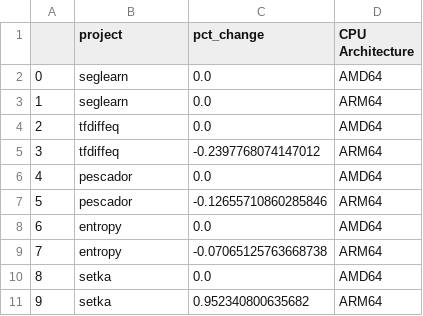
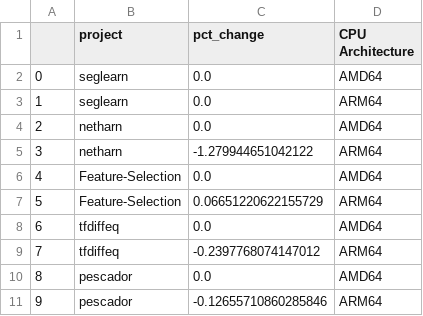
Before and after one commit to mrsumitbd/SOEN6021-software-reengineering, a CSV file: notebooks/pct_change_hw.csv, drawn as a sheet; only a part is shown; the shorter side is filled out with more unchanged rows; addresses are those after the commit; the diff covers the shown part only; the diff names each change by its address in the sheet, - before the commit and + after, or states it on an @@ line.

```diff
--- a/notebooks/pct_change_hw.csv
+++ b/notebooks/pct_change_hw.csv
+row 4: 2 | netharn | 0.0 | AMD64
+row 5: 3 | netharn | -1.279944651042122 | ARM64
+row 6: 4 | Feature-Selection | 0.0 | AMD64
+row 7: 5 | Feature-Selection | 0.06651220622155729 | ARM64
@@ column A renumbered from row 8 down @@
```
Also changed, not shown: 20 added rows elsewhere in this file, output/healthcareai-py.csv, 3 other files.
